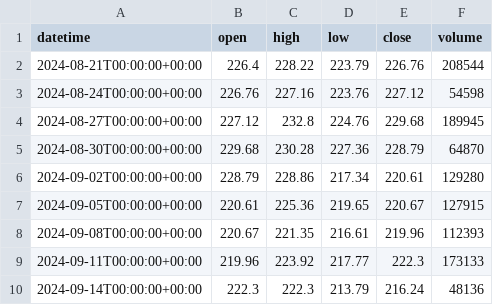
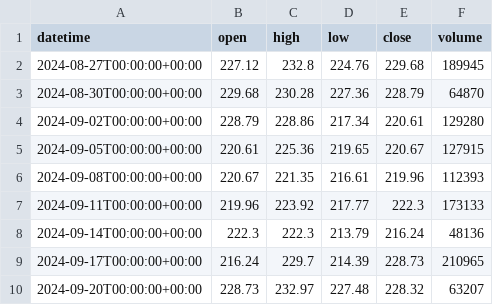
Before and after one commit to getdata-finance/aapl-3d-ohlcv-stocks-historical-data, a CSV file: AAPL_3d.csv, drawn as a sheet; only a part is shown; the shorter side is filled out with more unchanged rows; removed rows and columns are numbered as before the commit, all else as after; the diff covers the shown part only; the diff names each change by its address in the sheet, - before the commit and + after, or states it on an @@ line.

```diff
--- a/AAPL_3d.csv
+++ b/AAPL_3d.csv
-row 2: 2024-08-21T00:00:00+00:00 | 226.4 | 228.22 | 223.79 | 226.76 | 208544
-row 3: 2024-08-24T00:00:00+00:00 | 226.76 | 227.16 | 223.76 | 227.12 | 54598
```
Also changed, not shown: 2 added rows and 29 edited cells elsewhere in this file, 1 other file.
